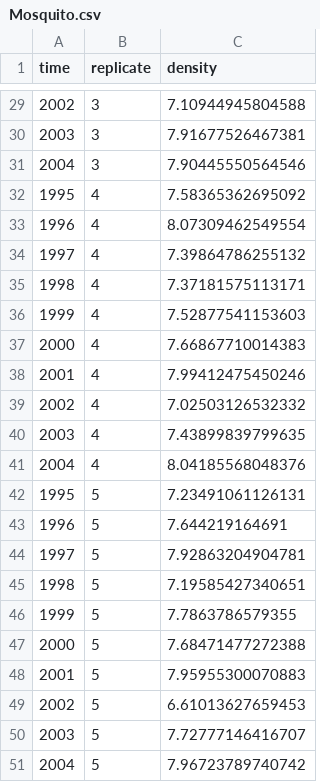
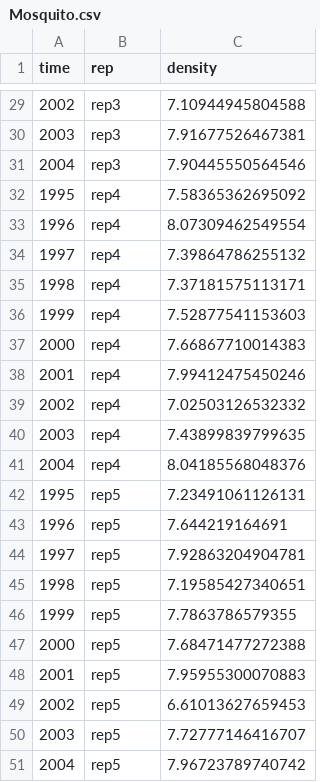
Before and after one commit to EcoForecast/EF_Activities, a CSV file: data/Mosquito.csv, drawn as a sheet; only a part is shown, gaps mark what is left out; the diff covers the shown part only.

```diff
--- a/data/Mosquito.csv
+++ b/data/Mosquito.csv
@@ -1 +1 @@
-"time","replicate","density"
+"time","rep","density"
@@ -29,23 +29,23 @@
-2002,3,7.10944945804588
-2003,3,7.91677526467381
-2004,3,7.90445550564546
-1995,4,7.58365362695092
-1996,4,8.07309462549554
-1997,4,7.39864786255132
-1998,4,7.37181575113171
-1999,4,7.52877541153603
-2000,4,7.66867710014383
-2001,4,7.99412475450246
-2002,4,7.02503126532332
-2003,4,7.43899839799635
-2004,4,8.04185568048376
-1995,5,7.23491061126131
-1996,5,7.644219164691
-1997,5,7.92863204904781
-1998,5,7.19585427340651
-1999,5,7.7863786579355
-2000,5,7.68471477272388
-2001,5,7.95955300070883
-2002,5,6.61013627659453
-2003,5,7.72777146416707
-2004,5,7.96723789740742
+2002,"rep3",7.10944945804588
+2003,"rep3",7.91677526467381
+2004,"rep3",7.90445550564546
+1995,"rep4",7.58365362695092
+1996,"rep4",8.07309462549554
+1997,"rep4",7.39864786255132
+1998,"rep4",7.37181575113171
+1999,"rep4",7.52877541153603
+2000,"rep4",7.66867710014383
+2001,"rep4",7.99412475450246
+2002,"rep4",7.02503126532332
+2003,"rep4",7.43899839799635
+2004,"rep4",8.04185568048376
+1995,"rep5",7.23491061126131
+1996,"rep5",7.644219164691
+1997,"rep5",7.92863204904781
+1998,"rep5",7.19585427340651
+1999,"rep5",7.7863786579355
+2000,"rep5",7.68471477272388
+2001,"rep5",7.95955300070883
+2002,"rep5",6.61013627659453
+2003,"rep5",7.72777146416707
+2004,"rep5",7.96723789740742
```
Also changed, not shown: 27 edited cells elsewhere in this file, 1 other file.
